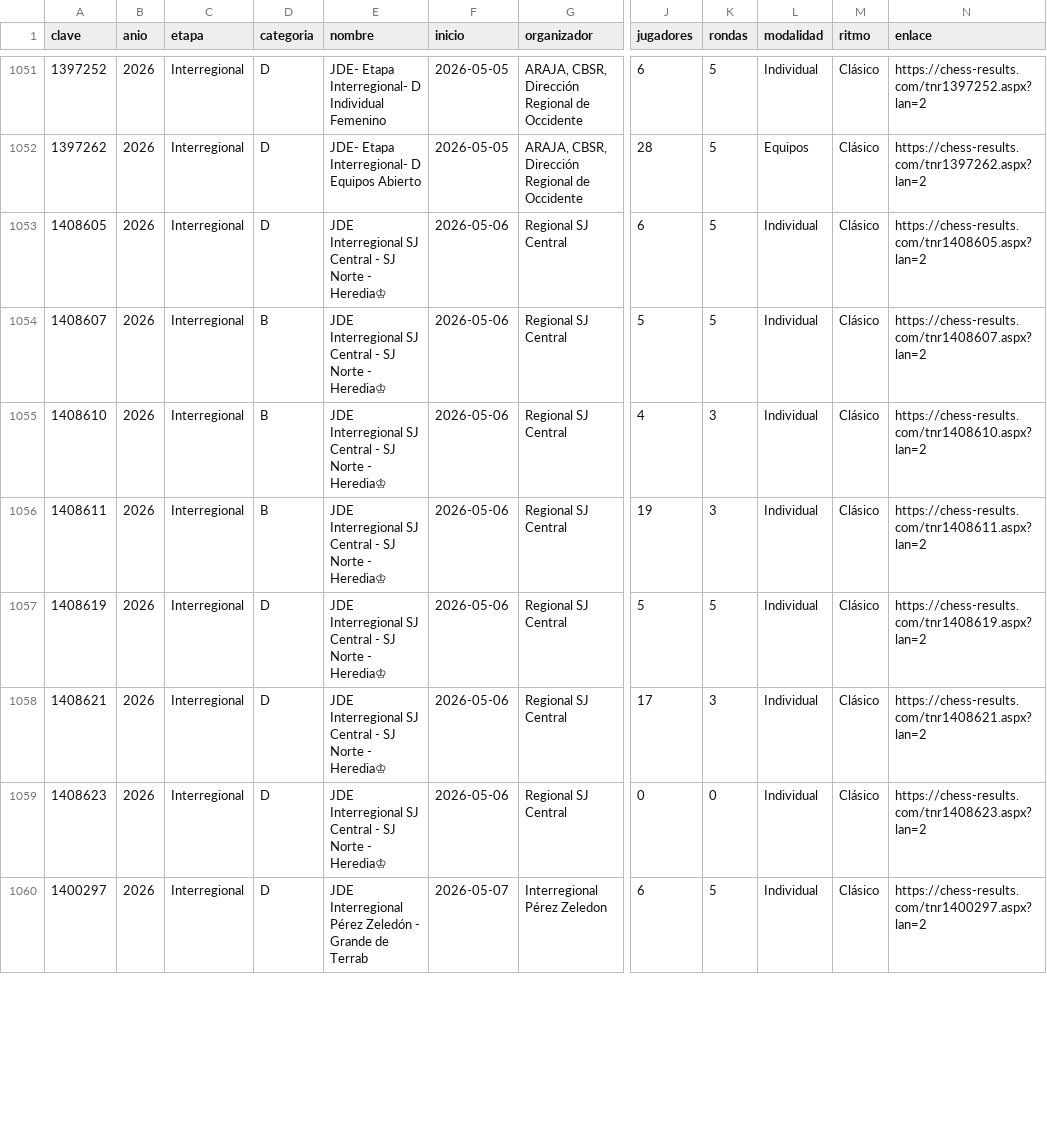
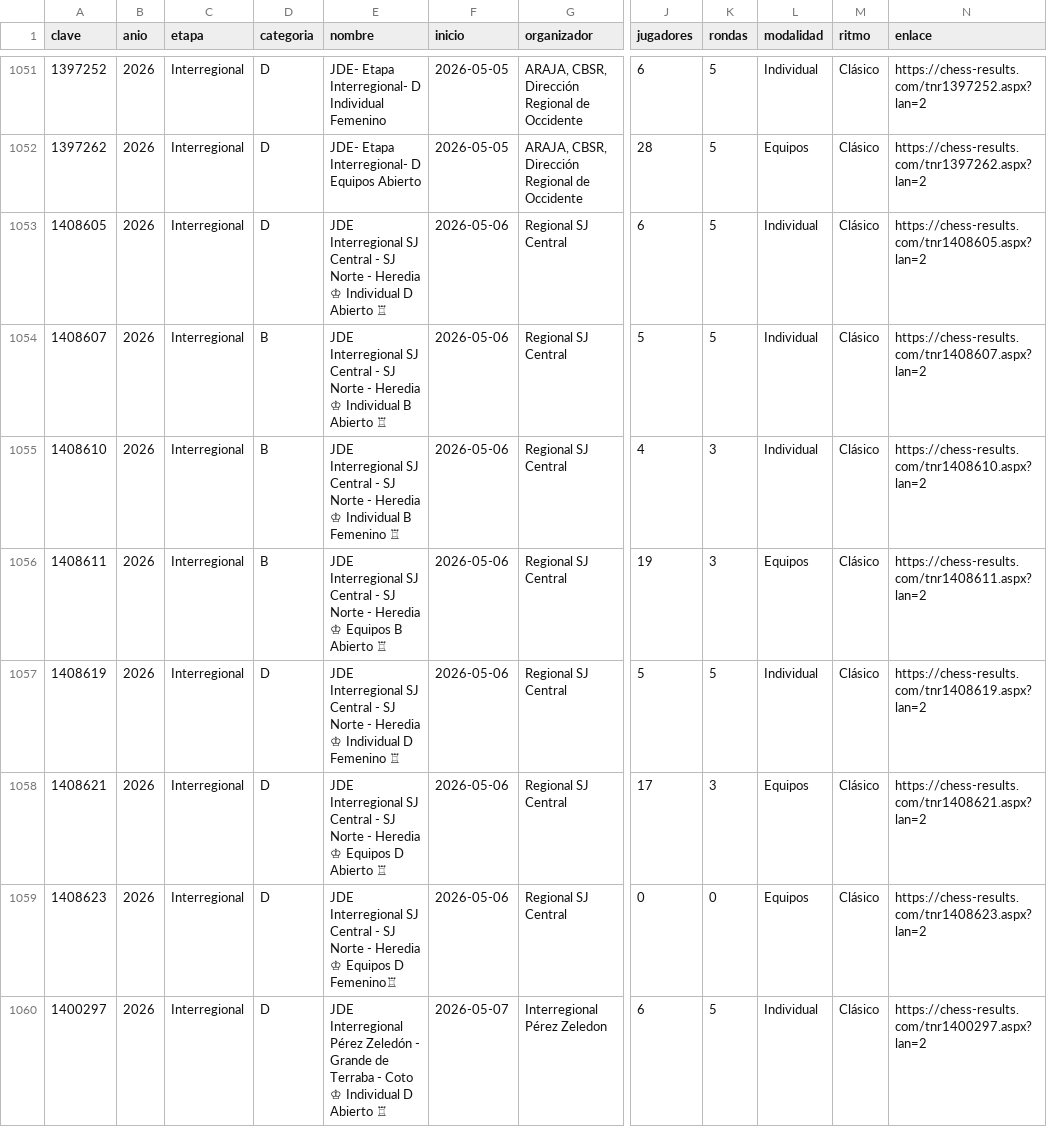
Before and after one commit to GMpupilo2026/Pagina-Completa, a CSV file: herramientas/datos/ajedrez-estudiantil-torneos.csv, drawn as a sheet; only a part is shown, gaps mark what is left out; the diff covers the shown part only; the diff names each change by its address in the sheet, - before the commit and + after, or states it on an @@ line.

```diff
--- a/herramientas/datos/ajedrez-estudiantil-torneos.csv
+++ b/herramientas/datos/ajedrez-estudiantil-torneos.csv
-E1053 (nombre): …Norte - Heredia♔
+E1053 (nombre): …Norte - Heredia ♔ Individual D Abierto ♖
-E1054 (nombre): …Norte - Heredia♔
+E1054 (nombre): …Norte - Heredia ♔ Individual B Abierto ♖
-E1055 (nombre): …Norte - Heredia♔
+E1055 (nombre): …Norte - Heredia ♔ Individual B Femenino ♖
-E1056 (nombre): …Norte - Heredia♔
+E1056 (nombre): …Norte - Heredia ♔ Equipos B Abierto ♖
-L1056 (modalidad): Individual
+L1056 (modalidad): Equipos
-E1057 (nombre): …Norte - Heredia♔
+E1057 (nombre): …Norte - Heredia ♔ Individual D Femenino ♖
-E1058 (nombre): …Norte - Heredia♔
+E1058 (nombre): …Norte - Heredia ♔ Equipos D Abierto ♖
-L1058:L1059 (modalidad): Individual
+L1058:L1059 (modalidad): Equipos
-E1059 (nombre): …Norte - Heredia♔
+E1059 (nombre): …Norte - Heredia ♔ Equipos D Femenino♖
-E1060 (nombre): …Grande de Terrab
+E1060 (nombre): …Grande de Terraba - Coto ♔ Individual D Abierto ♖
```
Also changed, not shown: 183 edited cells elsewhere in this file, 14 other files.
